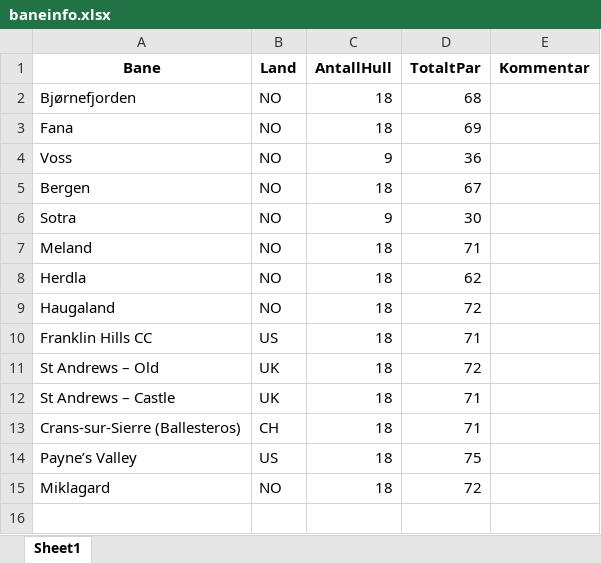
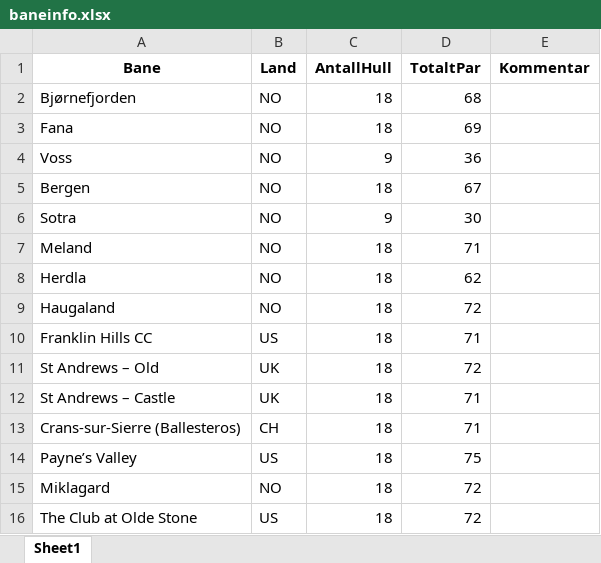
Before and after one commit to karelerum/golfbuddies_streamlit, an Excel workbook: golf_streamlit/data/baneinfo.xlsx, sheet Sheet1, drawn as a sheet; values as stored, in another font and other column widths than the file's, no borders; the diff names each change by its address in the sheet, - before the commit and + after, or states it on an @@ line.

```diff
--- a/golf_streamlit/data/baneinfo.xlsx (sheet Sheet1)
+++ b/golf_streamlit/data/baneinfo.xlsx (sheet Sheet1)
+row 16: The Club at Olde Stone | US | 18 | 72
```
Also changed, not shown: golf_streamlit/data/hullinfo.xlsx.
